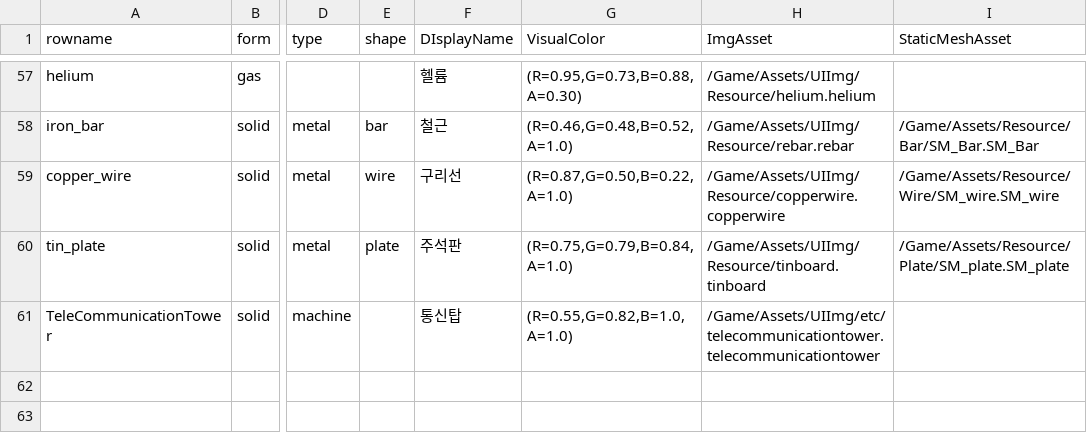
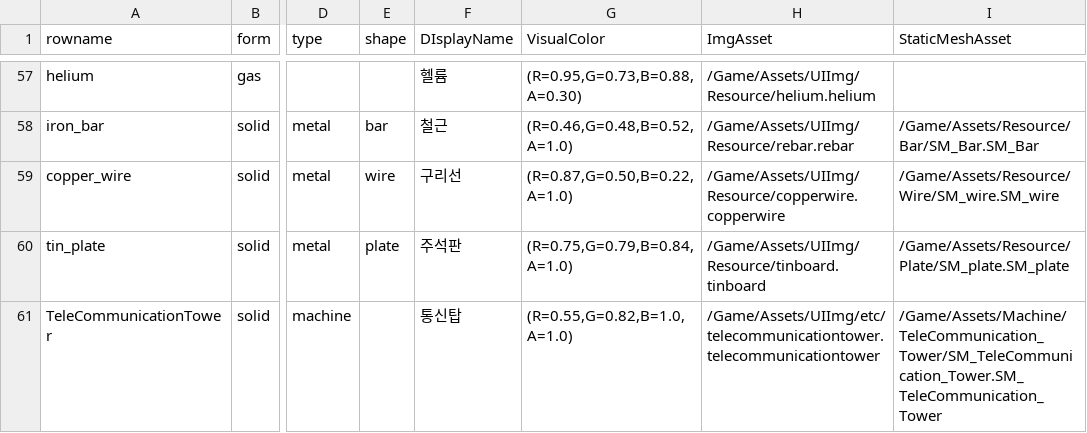
Before and after one commit to PU3-Lab/factory-space, a CSV file: frontend/Source/Wanted_Factory/Data/ResourceTable.csv, drawn as a sheet; only a part is shown, gaps mark what is left out; the diff names each change by its address in the sheet, - before the commit and + after, or states it on an @@ line.

```diff
--- a/frontend/Source/Wanted_Factory/Data/ResourceTable.csv
+++ b/frontend/Source/Wanted_Factory/Data/ResourceTable.csv
-I61 (StaticMeshAsset): (empty)
+I61 (StaticMeshAsset): /Game/Assets/Machine/TeleCommunication_Tower/SM_TeleCommunication_Tower.SM_TeleCommunication_Tower
```
Also changed, not shown: frontend/Source/Wanted_Factory/Data/RecipeTable.csv, 5 other files.
